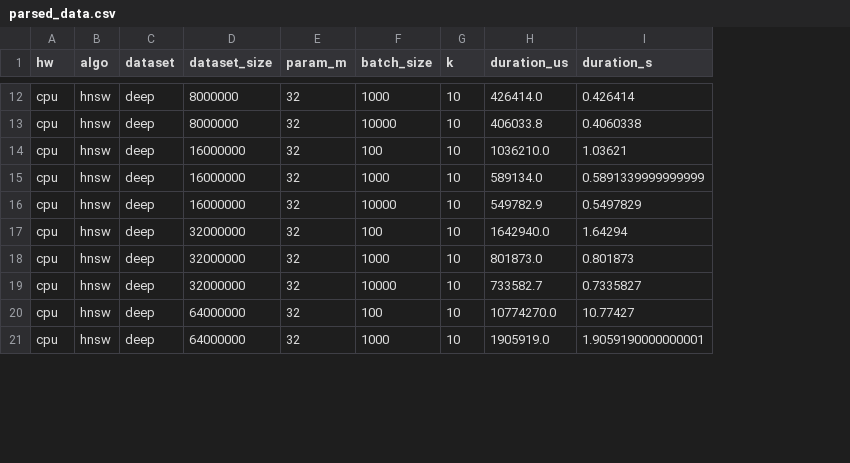
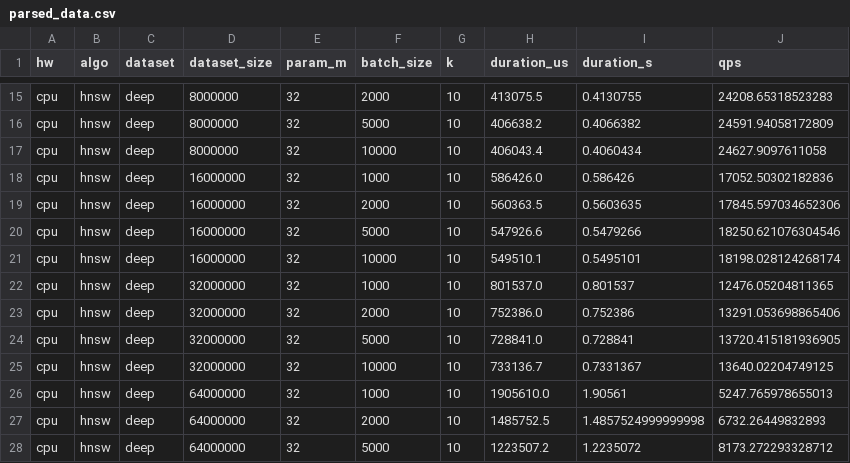
Before and after one commit to JayjeetAtGithub/vector-search-hw-bench, a CSV file: plots_v1/scaling_batch_dataset/parsed_data.csv, drawn as a sheet; only a part is shown, gaps mark what is left out; addresses are those after the commit; the diff covers the shown part only; the diff names each change by its address in the sheet, - before the commit and + after, or states it on an @@ line.

```diff
--- a/plots_v1/scaling_batch_dataset/parsed_data.csv
+++ b/plots_v1/scaling_batch_dataset/parsed_data.csv
+column J (qps), row 15: 24208.65318523283; rows 17-19: 24627.9097611058 | 17052.50302182836 | 17845.597034652306; rows 21-23: 18198.028124268174 | 12476.05204811365 | 13291.053698865406; rows 25-27: 13640.02204749125 | 5247.765978655013 | 6732.26449832893
-F15 (batch_size): 1000
+F15 (batch_size): 2000
-H15 (duration_us): 426414.0
+H15 (duration_us): 413075.5
-I15 (duration_s): 0.426414
+I15 (duration_s): 0.4130755
+row 16: cpu | hnsw | deep | 8000000 | 32 | 5000 | 10 | 406638.2 | 0.4066382 | 24591.94058172809
-H17 (duration_us): 406033.8
+H17 (duration_us): 406043.4
-I17 (duration_s): 0.4060338
+I17 (duration_s): 0.4060434
-F18 (batch_size): 100
+F18 (batch_size): 1000
-H18 (duration_us): 1036210.0
+H18 (duration_us): 586426.0
-I18 (duration_s): 1.03621
+I18 (duration_s): 0.586426
-F19 (batch_size): 1000
+F19 (batch_size): 2000
-H19 (duration_us): 589134.0
+H19 (duration_us): 560363.5
-I19 (duration_s): 0.5891339999999999
+I19 (duration_s): 0.5603635
+row 20: cpu | hnsw | deep | 16000000 | 32 | 5000 | 10 | 547926.6 | 0.5479266 | 18250.621076304546
-H21 (duration_us): 549782.9
+H21 (duration_us): 549510.1
-I21 (duration_s): 0.5497829
+I21 (duration_s): 0.5495101
-F22 (batch_size): 100
+F22 (batch_size): 1000
-H22 (duration_us): 1642940.0
+H22 (duration_us): 801537.0
-I22 (duration_s): 1.64294
+I22 (duration_s): 0.801537
-F23 (batch_size): 1000
+F23 (batch_size): 2000
-H23 (duration_us): 801873.0
+H23 (duration_us): 752386.0
-I23 (duration_s): 0.801873
+I23 (duration_s): 0.752386
+row 24: cpu | hnsw | deep | 32000000 | 32 | 5000 | 10 | 728841.0 | 0.728841 | 13720.415181936905
-H25 (duration_us): 733582.7
+H25 (duration_us): 733136.7
-I25 (duration_s): 0.7335827
+I25 (duration_s): 0.7331367
-F26 (batch_size): 100
+F26 (batch_size): 1000
-H26 (duration_us): 10774270.0
+H26 (duration_us): 1905610.0
-I26 (duration_s): 10.77427
+I26 (duration_s): 1.90561
-F27 (batch_size): 1000
+F27 (batch_size): 2000
-H27 (duration_us): 1905919.0
+H27 (duration_us): 1485752.5
-I27 (duration_s): 1.9059190000000001
+I27 (duration_s): 1.4857524999999998
+row 28: cpu | hnsw | deep | 64000000 | 32 | 5000 | 10 | 1223507.2 | 1.2235072 | 8173.272293328712
```
Also changed, not shown: 4 added rows and 37 edited cells elsewhere in this file, 4 other files.
